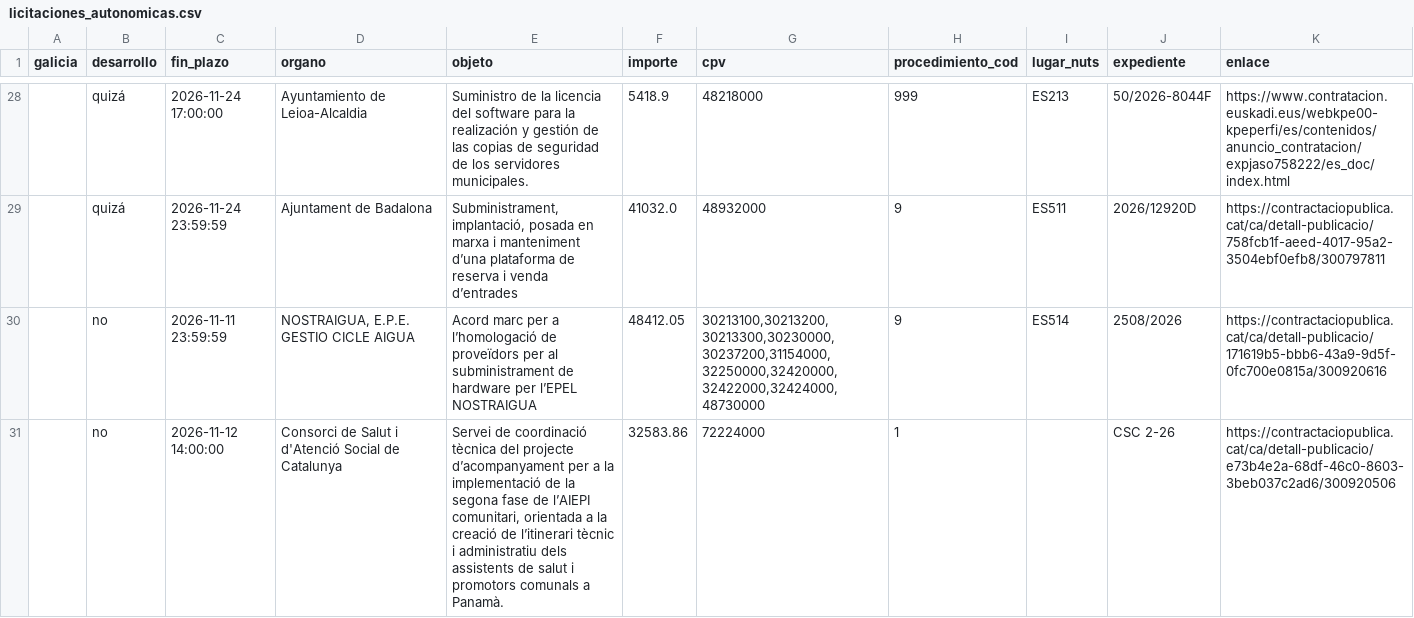
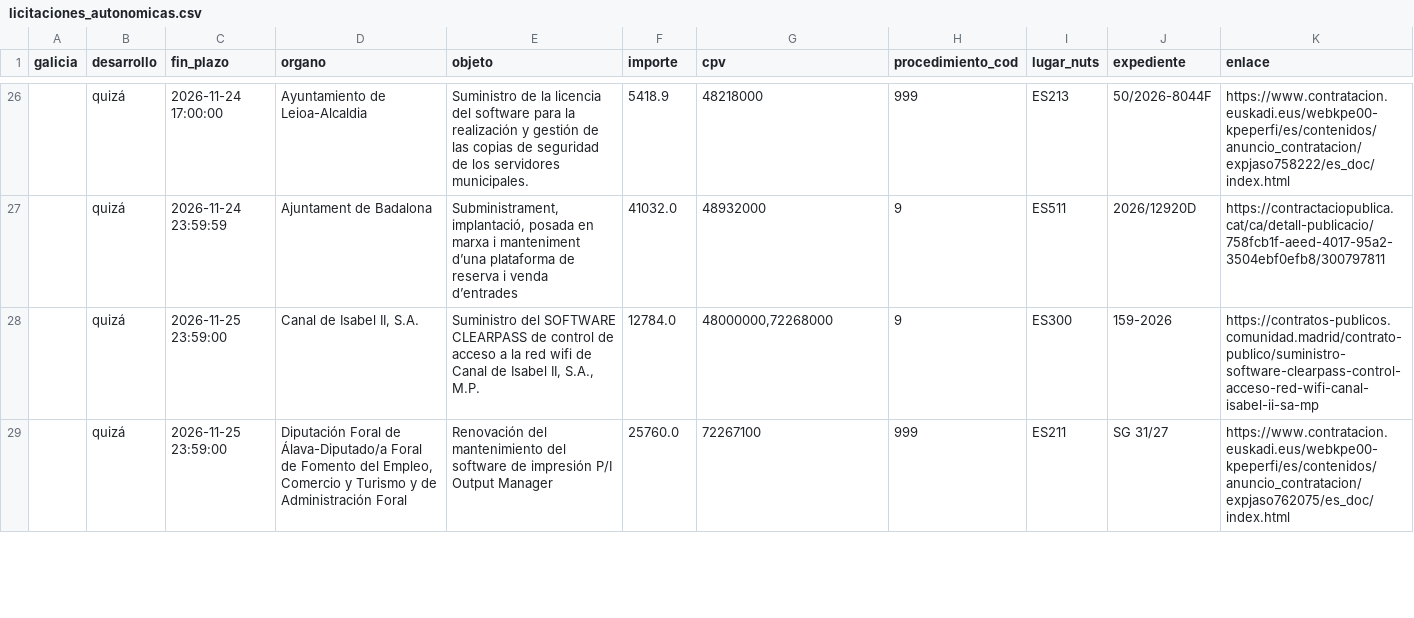
Before and after one commit to DavidAlvarezS/licitaciones, a CSV file: licitaciones_autonomicas.csv, drawn as a sheet; only a part is shown, gaps mark what is left out; removed rows and columns are numbered as before the commit, all else as after; the diff covers the shown part only; the diff names each change by its address in the sheet, - before the commit and + after, or states it on an @@ line.

```diff
--- a/licitaciones_autonomicas.csv
+++ b/licitaciones_autonomicas.csv
-row 30:  | no | 2026-11-11 23:59:59 | NOSTRAIGUA, E.P.E. GESTIO CICLE AIGUA | Acord marc per a l’homologació de proveïdors per al subministrament de hardware per l’EPEL NOSTRAIGUA | 48412.05 | 30213100,30213200,30213300,30230000,30237200,31154000,32250000,32420000,32422000,32424000,48730000 | 9 | ES514 | 2508/2026 | https://contractaciopublica.cat/ca/detall-publicacio/171619b5-bbb6-43a9-9d5f-0fc700e0815a/300920616
-row 31:  | no | 2026-11-12 14:00:00 | Consorci de Salut i d'Atenció Social de Catalunya | Servei de coordinació tècnica del projecte d’acompanyament per a la implementació de la segona fase de l’AIEPI comunitari, orientada a la creació de l’itinerari tècnic i administratiu dels assistents de salut i promotors comunals a Panamà. | 32583.86 | 72224000 | 1 |  | CSC 2-26 | https://contractaciopublica.cat/ca/detall-publicacio/e73b4e2a-68df-46c0-8603-3beb037c2ad6/300920506
+row 28:  | quizá | 2026-11-25 23:59:00 | Canal de Isabel II, S.A. | Suministro del SOFTWARE CLEARPASS de control de acceso a la red wifi de Canal de Isabel II, S.A., M.P. | 12784.0 | 48000000,72268000 | 9 | ES300 | 159-2026 | https://contratos-publicos.comunidad.madrid/contrato-publico/suministro-software-clearpass-control-acceso-red-wifi-canal-isabel-ii-sa-mp
+row 29:  | quizá | 2026-11-25 23:59:00 | Diputación Foral de Álava-Diputado/a Foral de Fomento del Empleo, Comercio y Turismo y de Administración Foral | Renovación del mantenimiento del software de impresión P/I Output Manager | 25760.0 | 72267100 | 999 | ES211 | SG 31/27 | https://www.contratacion.euskadi.eus/webkpe00-kpeperfi/es/contenidos/anuncio_contratacion/expjaso762075/es_doc/index.html
```
Also changed, not shown: 4 added rows, 2 removed rows and 1 edited cell elsewhere in this file, licitaciones_filtradas.csv, 17 other files.
